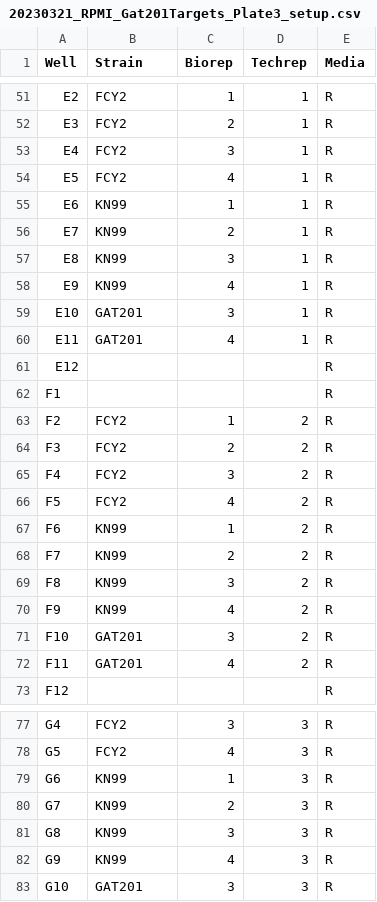
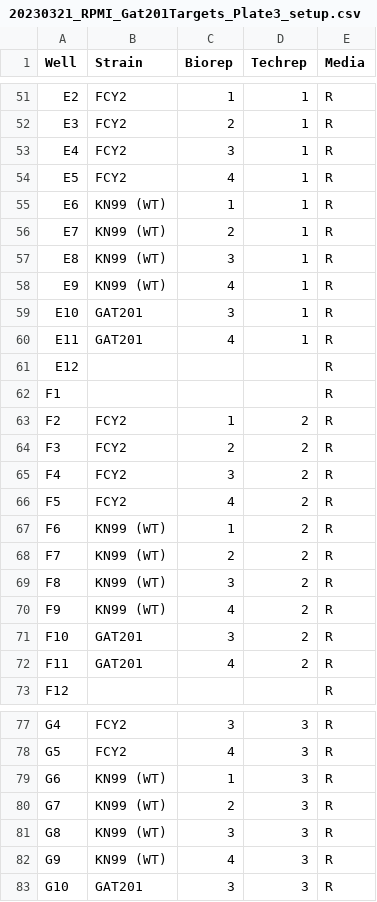
Before and after one commit to elizhughes/PR_Gat201targets, a CSV file: Input/20230321_RPMI_Gat201Targets_Plate3_setup.csv, drawn as a sheet; only a part is shown, gaps mark what is left out.

```diff
--- a/Input/20230321_RPMI_Gat201Targets_Plate3_setup.csv
+++ b/Input/20230321_RPMI_Gat201Targets_Plate3_setup.csv
@@ -54,6 +54,6 @@ E4,FCY2,3,1,R
 E5,FCY2,4,1,R
-E6,KN99,1,1,R
-E7,KN99,2,1,R
-E8,KN99,3,1,R
-E9,KN99,4,1,R
+E6,KN99 (WT),1,1,R
+E7,KN99 (WT),2,1,R
+E8,KN99 (WT),3,1,R
+E9,KN99 (WT),4,1,R
 E10,GAT201,3,1,R
@@ -66,6 +66,6 @@ F4,FCY2,3,2,R
 F5,FCY2,4,2,R
-F6,KN99,1,2,R
-F7,KN99,2,2,R
-F8,KN99,3,2,R
-F9,KN99,4,2,R
+F6,KN99 (WT),1,2,R
+F7,KN99 (WT),2,2,R
+F8,KN99 (WT),3,2,R
+F9,KN99 (WT),4,2,R
 F10,GAT201,3,2,R
@@ -78,6 +78,6 @@ G4,FCY2,3,3,R
 G5,FCY2,4,3,R
-G6,KN99,1,3,R
-G7,KN99,2,3,R
-G8,KN99,3,3,R
-G9,KN99,4,3,R
+G6,KN99 (WT),1,3,R
+G7,KN99 (WT),2,3,R
+G8,KN99 (WT),3,3,R
+G9,KN99 (WT),4,3,R
 G10,GAT201,3,3,R
```
Also changed, not shown: Input/20230308_RPMI_Gat201Targets_Plate1_setup.csv, Input/20230310_RPMI_Gat201Targets_Plate2_setup.csv, 26 other files.
